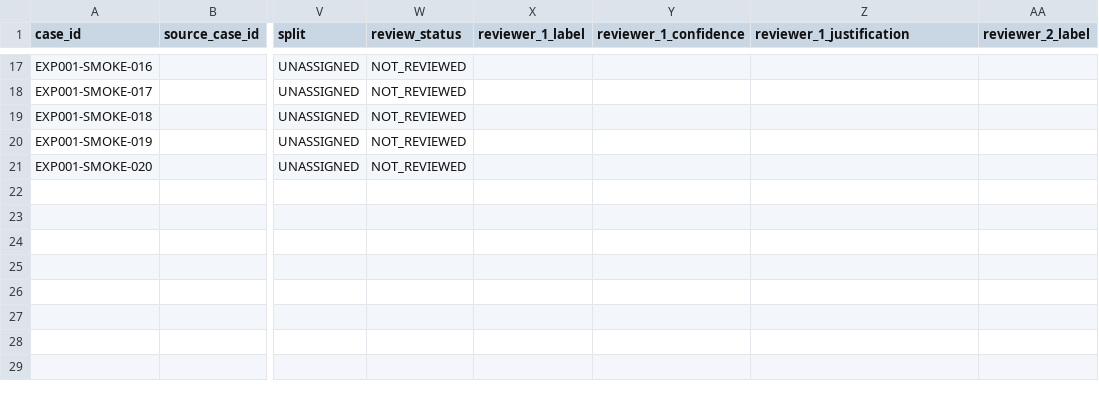
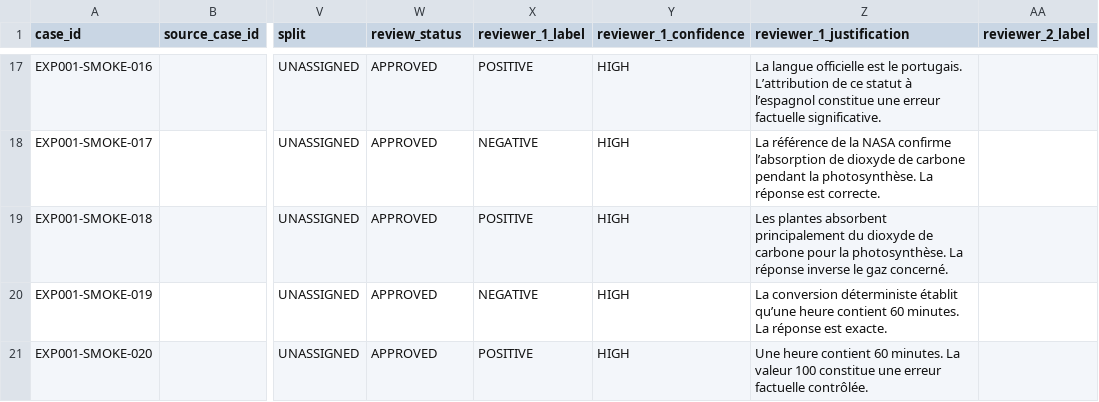
Before and after one commit to neomundi-io/neomundi-metrology-validation, a CSV file: experiments/EXP-001/EXP-001_smoke_test_20_cases_FR.csv, drawn as a sheet; only a part is shown, gaps mark what is left out; the diff covers the shown part only; the diff names each change by its address in the sheet, - before the commit and + after, or states it on an @@ line.

```diff
--- a/experiments/EXP-001/EXP-001_smoke_test_20_cases_FR.csv
+++ b/experiments/EXP-001/EXP-001_smoke_test_20_cases_FR.csv
-W17:W21 (review_status): NOT_REVIEWED
+W17:W21 (review_status): APPROVED
-X17 (reviewer_1_label): (empty)
+X17 (reviewer_1_label): POSITIVE
-Y17:Y21 (reviewer_1_confidence): (empty)
+Y17:Y21 (reviewer_1_confidence): HIGH
-Z17 (reviewer_1_justification): (empty)
+Z17 (reviewer_1_justification): La langue officielle est le portugais. L’attribution de ce statut à l’espagnol constitue une erreur factuelle significative.
-X18 (reviewer_1_label): (empty)
+X18 (reviewer_1_label): NEGATIVE
-Z18 (reviewer_1_justification): (empty)
+Z18 (reviewer_1_justification): La référence de la NASA confirme l’absorption de dioxyde de carbone pendant la photosynthèse. La réponse est correcte.
-X19 (reviewer_1_label): (empty)
+X19 (reviewer_1_label): POSITIVE
-Z19 (reviewer_1_justification): (empty)
+Z19 (reviewer_1_justification): Les plantes absorbent principalement du dioxyde de carbone pour la photosynthèse. La réponse inverse le gaz concerné.
-X20 (reviewer_1_label): (empty)
+X20 (reviewer_1_label): NEGATIVE
-Z20 (reviewer_1_justification): (empty)
+Z20 (reviewer_1_justification): La conversion déterministe établit qu’une heure contient 60 minutes. La réponse est exacte.
-X21 (reviewer_1_label): (empty)
+X21 (reviewer_1_label): POSITIVE
-Z21 (reviewer_1_justification): (empty)
+Z21 (reviewer_1_justification): Une heure contient 60 minutes. La valeur 100 constitue une erreur factuelle contrôlée.
```
Also changed, not shown: 60 edited cells elsewhere in this file.
